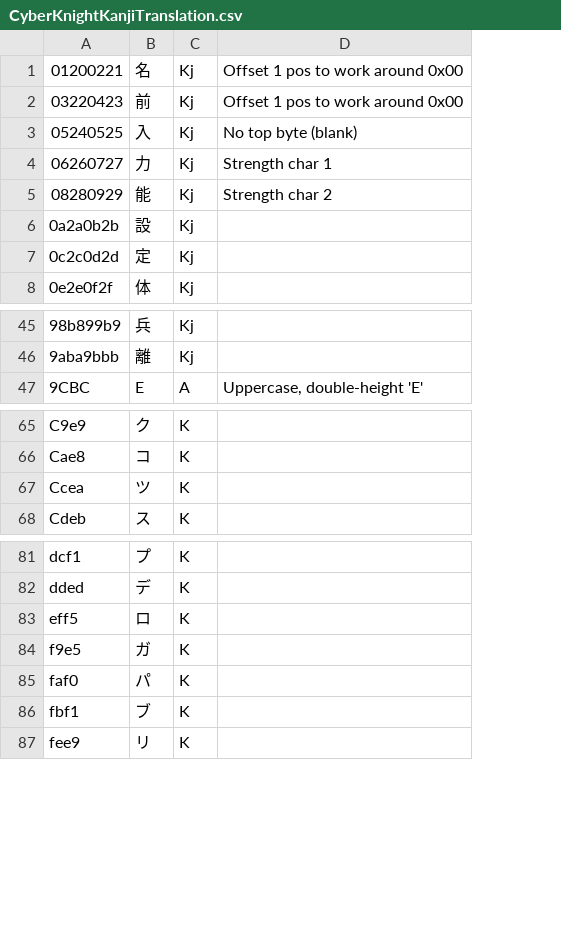
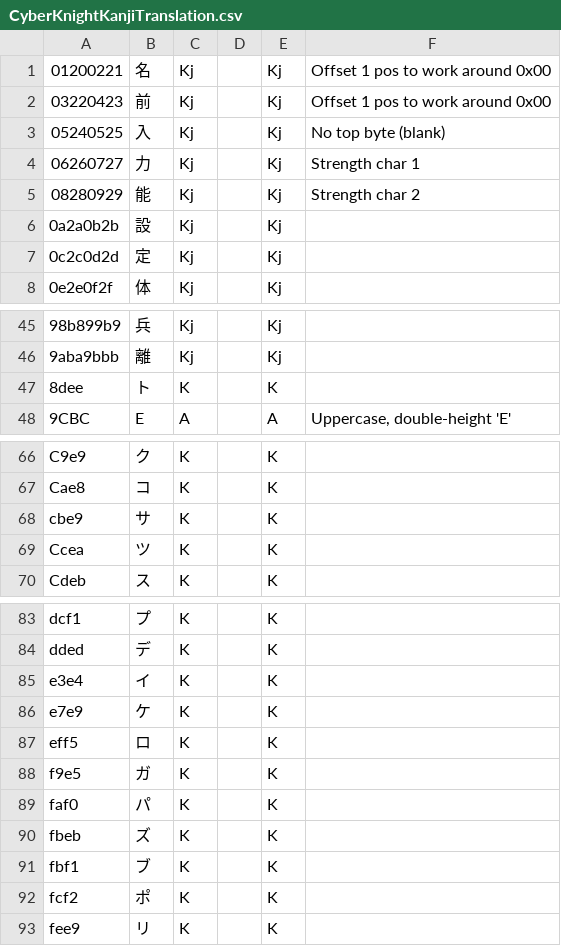
Before and after one commit to megatron-uk/cyberknight-pce, a CSV file: CyberKnightKanjiTranslation.csv, drawn as a sheet; only a part is shown, gaps mark what is left out; the diff names each change by its address in the sheet, - before the commit and + after, or states it on an @@ line.

Commit message:
Lots of new translation patches

```diff
--- a/CyberKnightKanjiTranslation.csv
+++ b/CyberKnightKanjiTranslation.csv
+column D, empty
+column E, rows 1-8: all Kj; rows 45-46: Kj | Kj; row 48: A; rows 66-67: K | K; rows 69-70: K | K; rows 83-84: K | K; rows 87-89: all K; row 91: K; row 93: K
+row 47: 8dee | ト | K |  | K
+row 68: cbe9 | サ | K |  | K
+row 85: e3e4 | イ | K |  | K
+row 86: e7e9 | ケ | K |  | K
+row 90: fbeb | ズ | K |  | K
+row 92: fcf2 | ポ | K |  | K
```
Also changed, not shown: CyberKnightTranslation.csv, 16 other files.
